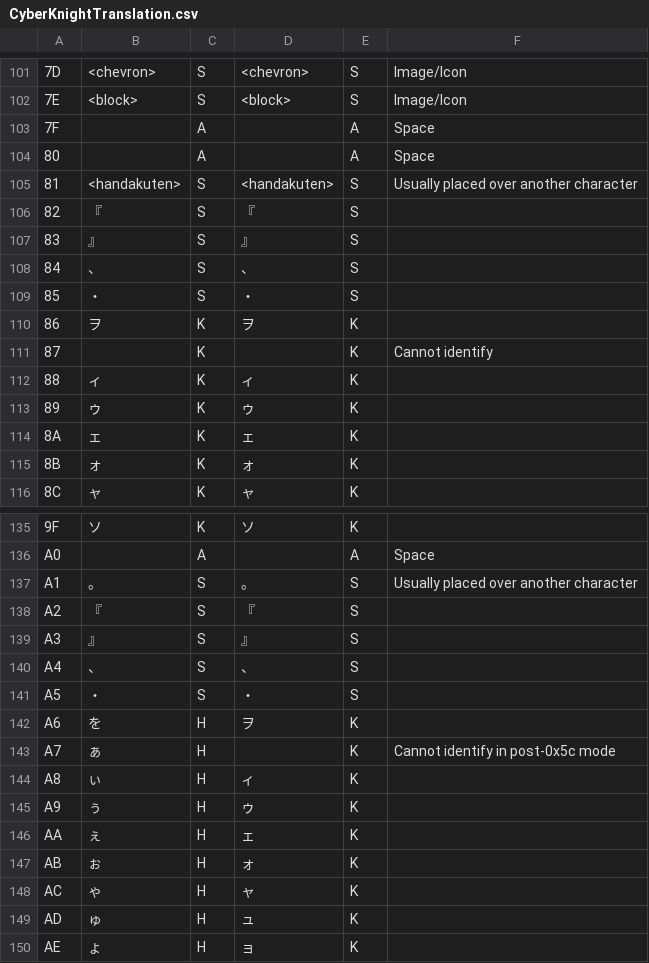
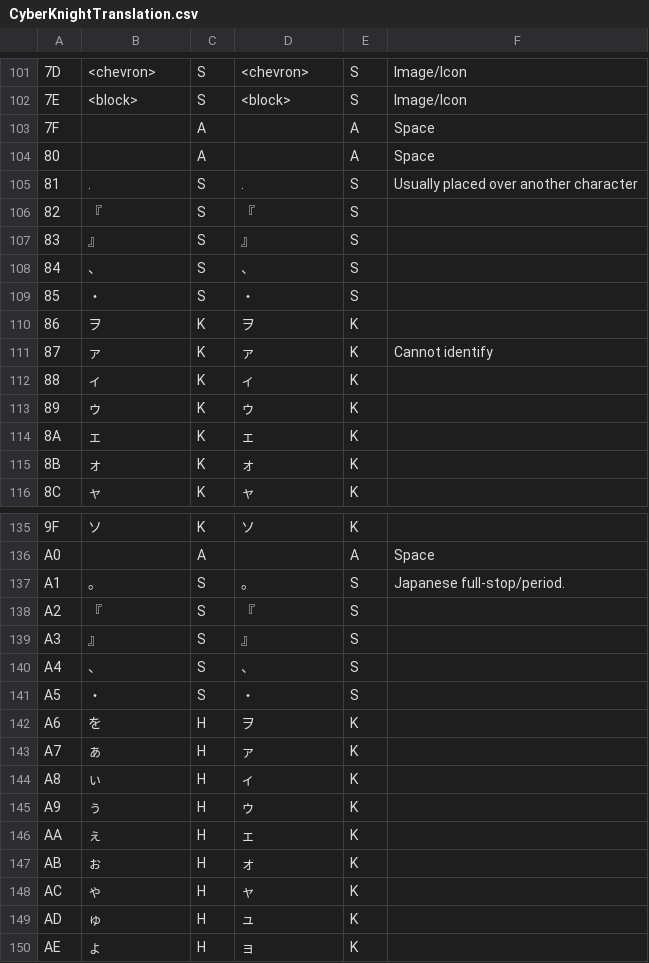
Before and after one commit to megatron-uk/cyberknight-pce, a CSV file: CyberKnightTranslation.csv, drawn as a sheet; only a part is shown, gaps mark what is left out.

```diff
--- a/CyberKnightTranslation.csv
+++ b/CyberKnightTranslation.csv
@@ -104,3 +104,3 @@
 "80"	" "	"A"	" "	"A"	"Space"
-"81"	"<handakuten>"	"S"	"<handakuten>"	"S"	"Usually placed over another character"
+"81"	"."	"S"	"."	"S"	"Usually placed over another character"
 "82"	"『"	"S"	"『"	"S"	
@@ -110,3 +110,3 @@
 "86"	"ヲ"	"K"	"ヲ"	"K"	
-"87"		"K"		"K"	"Cannot identify"
+"87"	"ァ"	"K"	"ァ"	"K"	"Cannot identify"
 "88"	"ィ"	"K"	"ィ"	"K"	
@@ -136,3 +136,3 @@
 "A0"		"A"		"A"	"Space"
-"A1"	"。"	"S"	"。"	"S"	"Usually placed over another character"
+"A1"	"。"	"S"	"。"	"S"	"Japanese full-stop/period."
 "A2"	"『"	"S"	"『"	"S"	
@@ -142,3 +142,3 @@
 "A6"	"を"	"H"	"ヲ"	"K"	
-"A7"	"ぁ"	"H"		"K"	"Cannot identify in post-0x5c mode"
+"A7"	"ぁ"	"H"	"ァ"	"K"	
 "A8"	"ぃ"	"H"	"ィ"	"K"	
```
Also changed, not shown: 8 other files.
